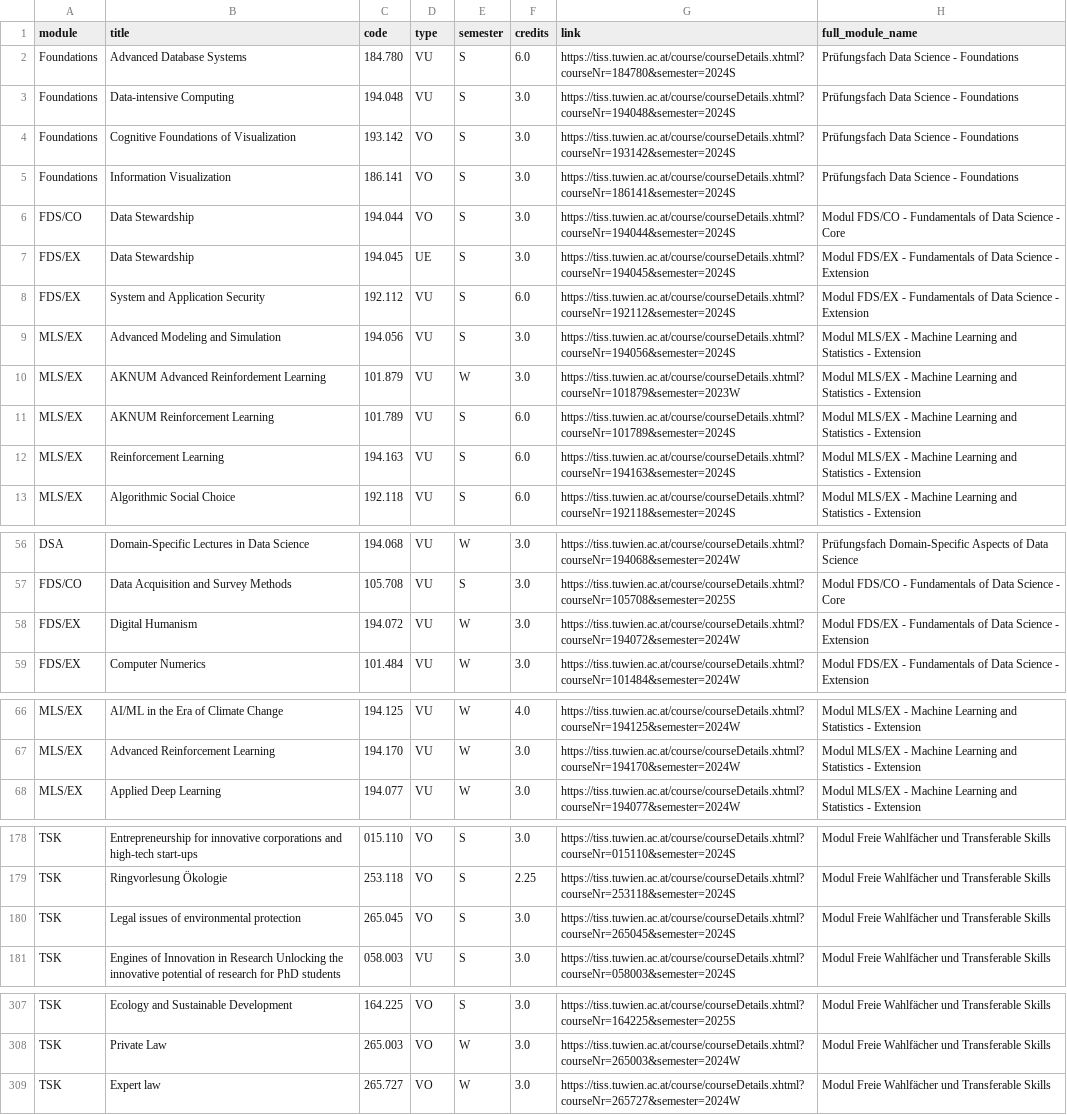
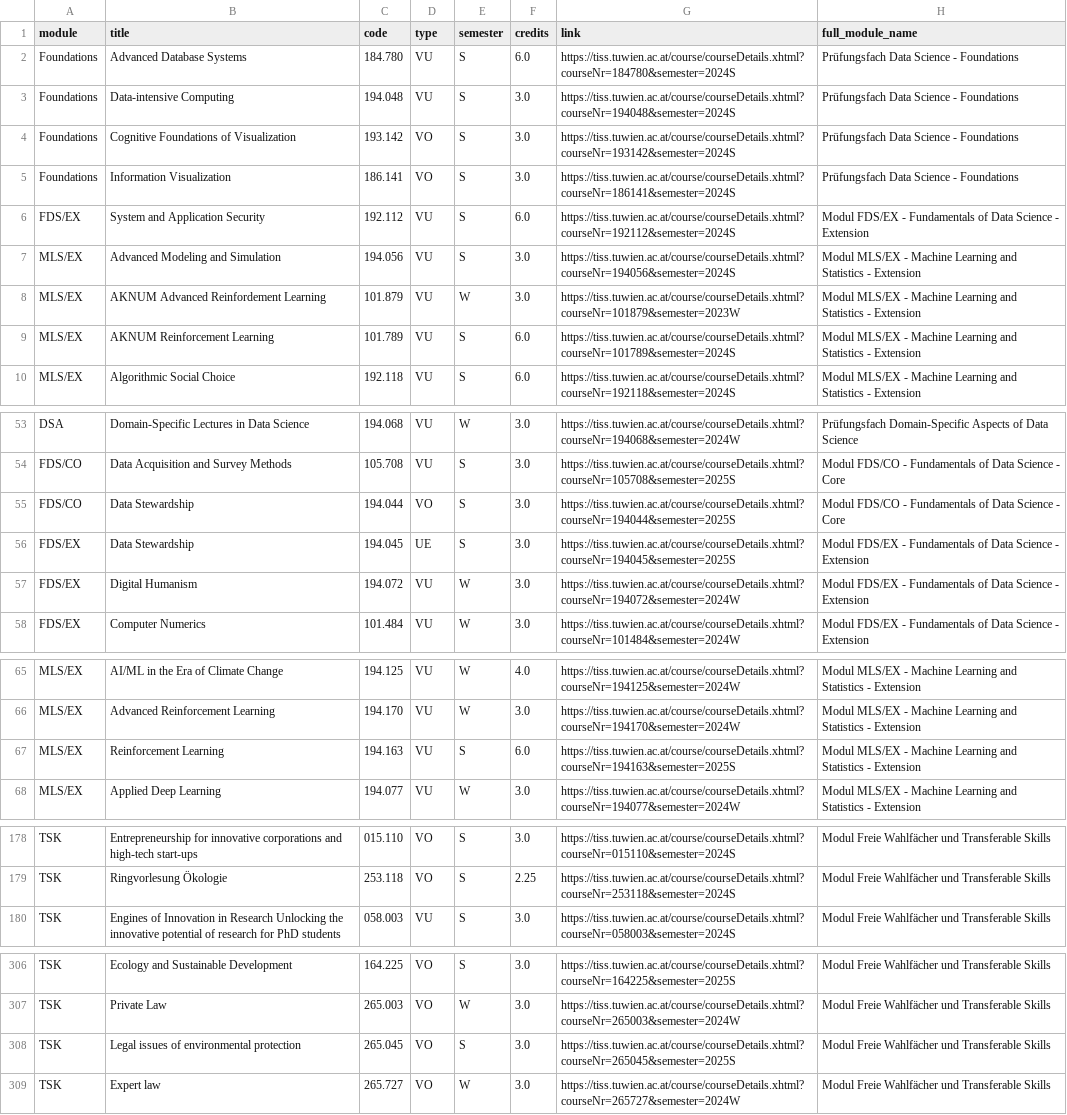
Before and after one commit to Emile-Jn/tiss-curriculum-scraper, a TSV file: curriculum.tsv, drawn as a sheet; only a part is shown, gaps mark what is left out.

```diff
--- a/curriculum.tsv
+++ b/curriculum.tsv
@@ -5,4 +5,2 @@ Foundations	Cognitive Foundations of Visualization	193.142	VO	S	3.0	https://tiss
 Foundations	Information Visualization	186.141	VO	S	3.0	https://tiss.tuwien.ac.at/course/courseDetails.xhtml?courseNr=186141&semester=2024S	Prüfungsfach Data Science - Foundations
-FDS/CO	Data Stewardship	194.044	VO	S	3.0	https://tiss.tuwien.ac.at/course/courseDetails.xhtml?courseNr=194044&semester=2024S	Modul FDS/CO - Fundamentals of Data Science - Core
-FDS/EX	Data Stewardship	194.045	UE	S	3.0	https://tiss.tuwien.ac.at/course/courseDetails.xhtml?courseNr=194045&semester=2024S	Modul FDS/EX - Fundamentals of Data Science - Extension
 FDS/EX	System and Application Security	192.112	VU	S	6.0	https://tiss.tuwien.ac.at/course/courseDetails.xhtml?courseNr=192112&semester=2024S	Modul FDS/EX - Fundamentals of Data Science - Extension
@@ -11,3 +9,2 @@ MLS/EX	AKNUM Advanced Reinfordement Learning	101.879	VU	W	3.0	https://tiss.tuwie
 MLS/EX	AKNUM Reinforcement Learning	101.789	VU	S	6.0	https://tiss.tuwien.ac.at/course/courseDetails.xhtml?courseNr=101789&semester=2024S	Modul MLS/EX - Machine Learning and Statistics - Extension
-MLS/EX	Reinforcement Learning	194.163	VU	S	6.0	https://tiss.tuwien.ac.at/course/courseDetails.xhtml?courseNr=194163&semester=2024S	Modul MLS/EX - Machine Learning and Statistics - Extension
 MLS/EX	Algorithmic Social Choice	192.118	VU	S	6.0	https://tiss.tuwien.ac.at/course/courseDetails.xhtml?courseNr=192118&semester=2024S	Modul MLS/EX - Machine Learning and Statistics - Extension
@@ -57,2 +54,4 @@ DSA	Domain-Specific Lectures in Data Science	194.068	VU	W	3.0	https://tiss.tuwie
 FDS/CO	Data Acquisition and Survey Methods	105.708	VU	S	3.0	https://tiss.tuwien.ac.at/course/courseDetails.xhtml?courseNr=105708&semester=2025S	Modul FDS/CO - Fundamentals of Data Science - Core
+FDS/CO	Data Stewardship	194.044	VO	S	3.0	https://tiss.tuwien.ac.at/course/courseDetails.xhtml?courseNr=194044&semester=2025S	Modul FDS/CO - Fundamentals of Data Science - Core
+FDS/EX	Data Stewardship	194.045	UE	S	3.0	https://tiss.tuwien.ac.at/course/courseDetails.xhtml?courseNr=194045&semester=2025S	Modul FDS/EX - Fundamentals of Data Science - Extension
 FDS/EX	Digital Humanism	194.072	VU	W	3.0	https://tiss.tuwien.ac.at/course/courseDetails.xhtml?courseNr=194072&semester=2024W	Modul FDS/EX - Fundamentals of Data Science - Extension
@@ -67,2 +66,3 @@ MLS/EX	AI/ML in the Era of Climate Change	194.125	VU	W	4.0	https://tiss.tuwien.a
 MLS/EX	Advanced Reinforcement Learning	194.170	VU	W	3.0	https://tiss.tuwien.ac.at/course/courseDetails.xhtml?courseNr=194170&semester=2024W	Modul MLS/EX - Machine Learning and Statistics - Extension
+MLS/EX	Reinforcement Learning	194.163	VU	S	6.0	https://tiss.tuwien.ac.at/course/courseDetails.xhtml?courseNr=194163&semester=2025S	Modul MLS/EX - Machine Learning and Statistics - Extension
 MLS/EX	Applied Deep Learning	194.077	VU	W	3.0	https://tiss.tuwien.ac.at/course/courseDetails.xhtml?courseNr=194077&semester=2024W	Modul MLS/EX - Machine Learning and Statistics - Extension
@@ -179,3 +179,2 @@ TSK	Entrepreneurship for innovative corporations and high-tech start-ups	015.110
 TSK	Ringvorlesung Ökologie	253.118	VO	S	2.25	https://tiss.tuwien.ac.at/course/courseDetails.xhtml?courseNr=253118&semester=2024S	Modul Freie Wahlfächer und Transferable Skills
-TSK	Legal issues of environmental protection	265.045	VO	S	3.0	https://tiss.tuwien.ac.at/course/courseDetails.xhtml?courseNr=265045&semester=2024S	Modul Freie Wahlfächer und Transferable Skills
 TSK	Engines of Innovation in Research Unlocking the innovative potential of research for PhD students	058.003	VU	S	3.0	https://tiss.tuwien.ac.at/course/courseDetails.xhtml?courseNr=058003&semester=2024S	Modul Freie Wahlfächer und Transferable Skills
@@ -308,2 +307,3 @@ TSK	Ecology and Sustainable Development	164.225	VO	S	3.0	https://tiss.tuwien.ac.
 TSK	Private Law	265.003	VO	W	3.0	https://tiss.tuwien.ac.at/course/courseDetails.xhtml?courseNr=265003&semester=2024W	Modul Freie Wahlfächer und Transferable Skills
+TSK	Legal issues of environmental protection	265.045	VO	S	3.0	https://tiss.tuwien.ac.at/course/courseDetails.xhtml?courseNr=265045&semester=2025S	Modul Freie Wahlfächer und Transferable Skills
 TSK	Expert law	265.727	VO	W	3.0	https://tiss.tuwien.ac.at/course/courseDetails.xhtml?courseNr=265727&semester=2024W	Modul Freie Wahlfächer und Transferable Skills
```
